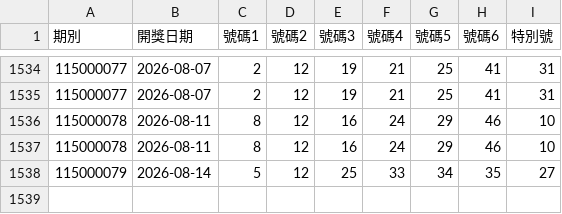
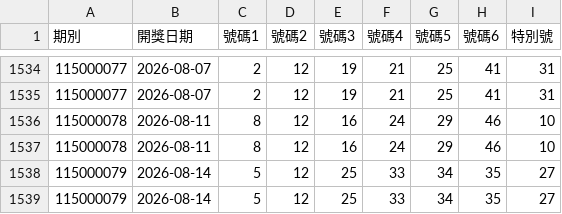
Before and after one commit to goodcheep109-eng/lottery, a CSV file: data/lotto649.csv, drawn as a sheet; only a part is shown, gaps mark what is left out.

```diff
--- a/data/lotto649.csv
+++ b/data/lotto649.csv
@@ -1538 +1538,2 @@
 115000079,2026-08-14,5,12,25,33,34,35,27
+115000079,2026-08-14,5,12,25,33,34,35,27
```
Also changed, not shown: 1 other file.
